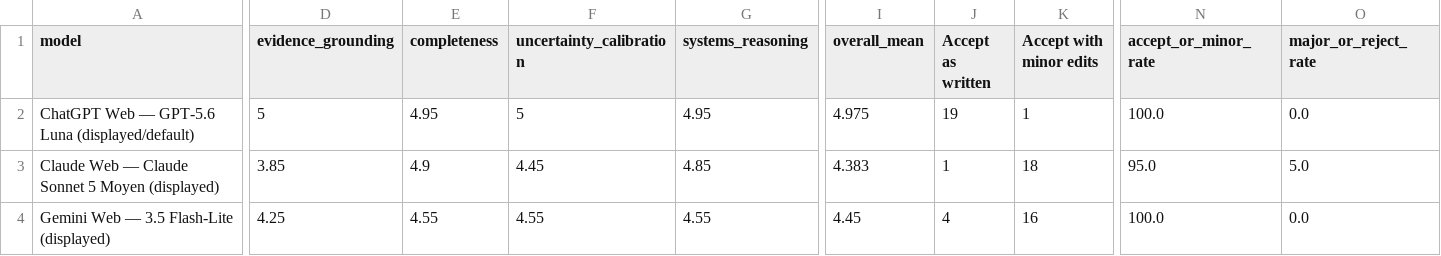
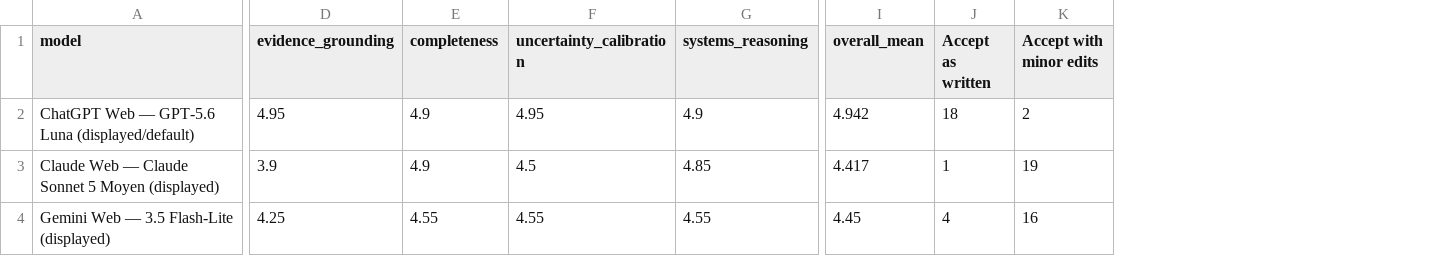
Before and after one commit to RealNacef/reactorbench-eval, a CSV file: results/model_summary.csv, drawn as a sheet; only a part is shown, gaps mark what is left out; the diff covers the shown part only; the diff names each change by its address in the sheet, - before the commit and + after, or states it on an @@ line.

```diff
--- a/results/model_summary.csv
+++ b/results/model_summary.csv
-column N (accept_or_minor_rate), rows 2-4: 100.0 | 95.0 | 100.0
-column O (major_or_reject_rate), rows 2-4: 0.0 | 5.0 | 0.0
-D2 (evidence_grounding): 5
+D2 (evidence_grounding): 4.95
-E2 (completeness): 4.95
+E2 (completeness): 4.9
-F2 (uncertainty_calibration): 5
+F2 (uncertainty_calibration): 4.95
-G2 (systems_reasoning): 4.95
+G2 (systems_reasoning): 4.9
-I2 (overall_mean): 4.975
+I2 (overall_mean): 4.942
-J2 (Accept as written): 19
+J2 (Accept as written): 18
-K2 (Accept with minor edits): 1
+K2 (Accept with minor edits): 2
-D3 (evidence_grounding): 3.85
+D3 (evidence_grounding): 3.9
-F3 (uncertainty_calibration): 4.45
+F3 (uncertainty_calibration): 4.5
-I3 (overall_mean): 4.383
+I3 (overall_mean): 4.417
-K3 (Accept with minor edits): 18
+K3 (Accept with minor edits): 19
```
Also changed, not shown: 3 edited cells elsewhere in this file, results/domain_summary.csv, 8 other files.
